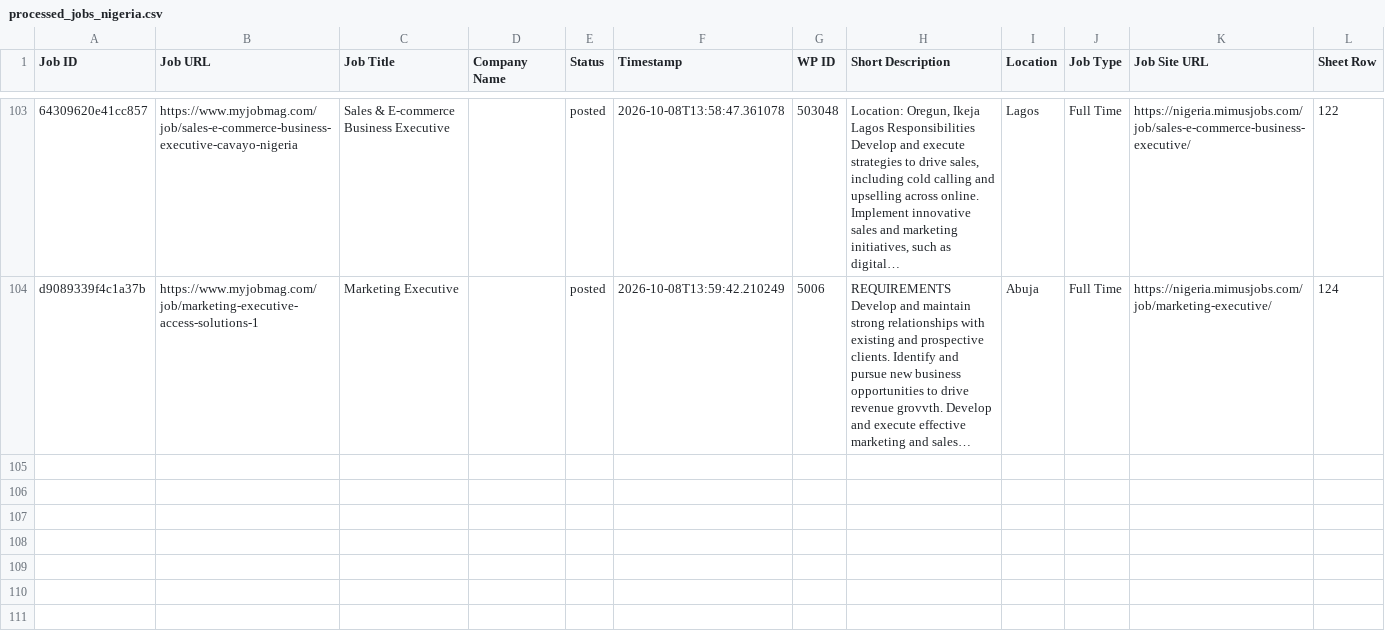
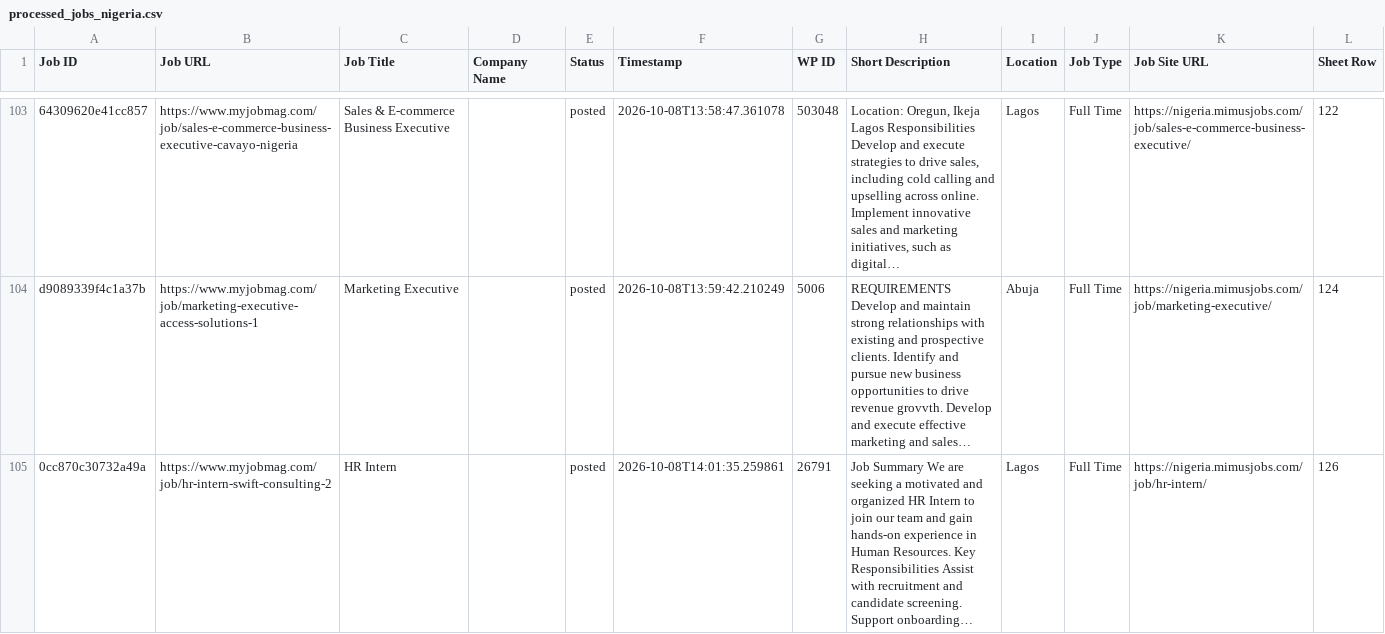
Before and after one commit to projectfetcher/ng, a CSV file: processed_jobs_nigeria.csv, drawn as a sheet; only a part is shown, gaps mark what is left out; the diff names each change by its address in the sheet, - before the commit and + after, or states it on an @@ line.

```diff
--- a/processed_jobs_nigeria.csv
+++ b/processed_jobs_nigeria.csv
+row 105: 0cc870c30732a49a | https://www.myjobmag.com/job/hr-intern-swift-consulting-2 | HR Intern |  | posted | 2026-10-08T14:01:35.259861 | 26791 | Job Summary We are seeking a motivated and organized HR Intern to join our team and gain hands-on experience in Human Resources. Key Responsibilities Assist with recruitment and candidate screening. Support onboarding… | Lagos | Full Time | https://nigeria.mimusjobs.com/job/hr-intern/ | 126
```
